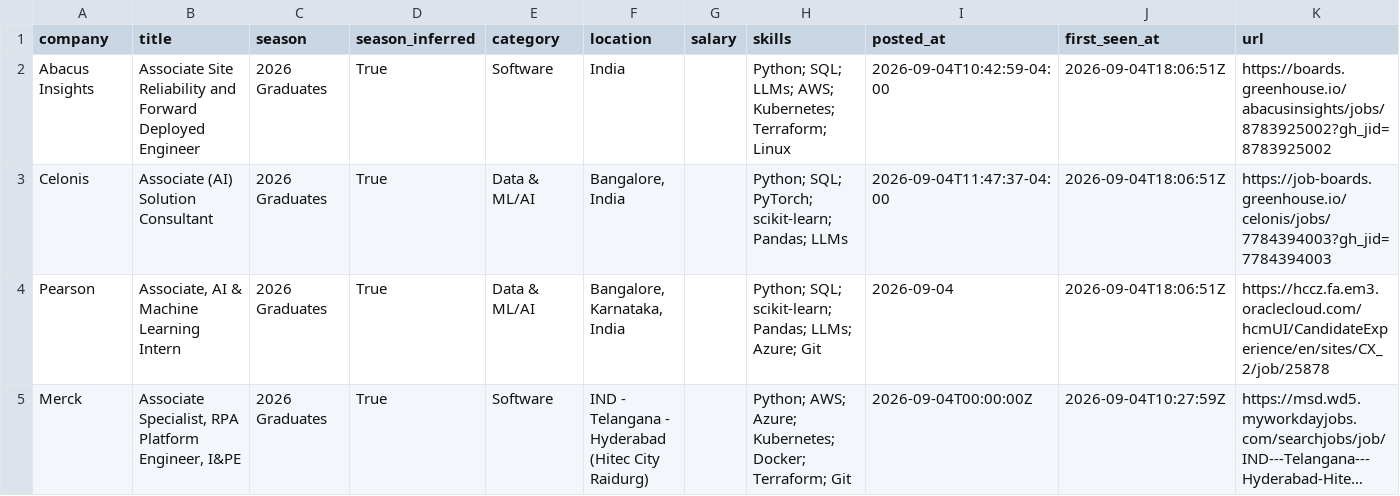
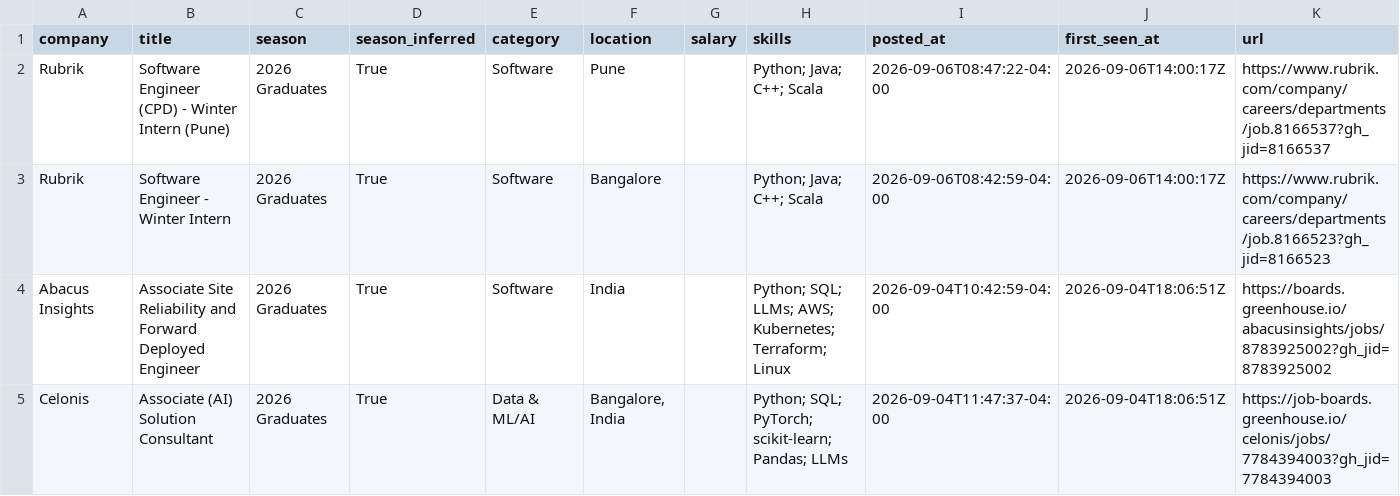
Before and after one commit to Smeerdev/Job-finder-agent, a CSV file: data/internships.csv, drawn as a sheet; only a part is shown; the shorter side is filled out with more unchanged rows; long unchanged cells end in ….

Commit message:
chore: update internships (2026-09-06 14:00 UTC)

```diff
--- a/data/internships.csv
+++ b/data/internships.csv
@@ -1,2 +1,4 @@
 company,title,season,season_inferred,category,location,salary,skills,posted_at,first_seen_at,url
+Rubrik,Software Engineer (CPD) - Winter Intern (Pune),2026 Graduates,True,Software,Pune,,Python; Java; C++; Scala,2026-09-06T08:47:22-04:00,2026-09-06T14:00:17Z,https://www.rubrik.com/company/careers/departments/job.8166537?gh_jid=8166537
+Rubrik,Software Engineer - Winter Intern,2026 Graduates,True,Software,Bangalore,,Python; Java; C++; Scala,2026-09-06T08:42:59-04:00,2026-09-06T14:00:17Z,https://www.rubrik.com/company/careers/departments/job.8166523?gh_jid=8166523
 Abacus Insights,Associate Site Reliability and Forward Deployed Engineer,2026 Graduates,True,Software,India,,Python; SQL; LLMs; AWS; Kubernetes; Terraform; Linux,2026-09-04T10:42:59-04:00,2026-09-04T18:06:51Z,https://boards.greenhouse.io/abacusinsights/jobs/8783925002?gh_jid=8783925002
```
Also changed, not shown: 13 other files.
